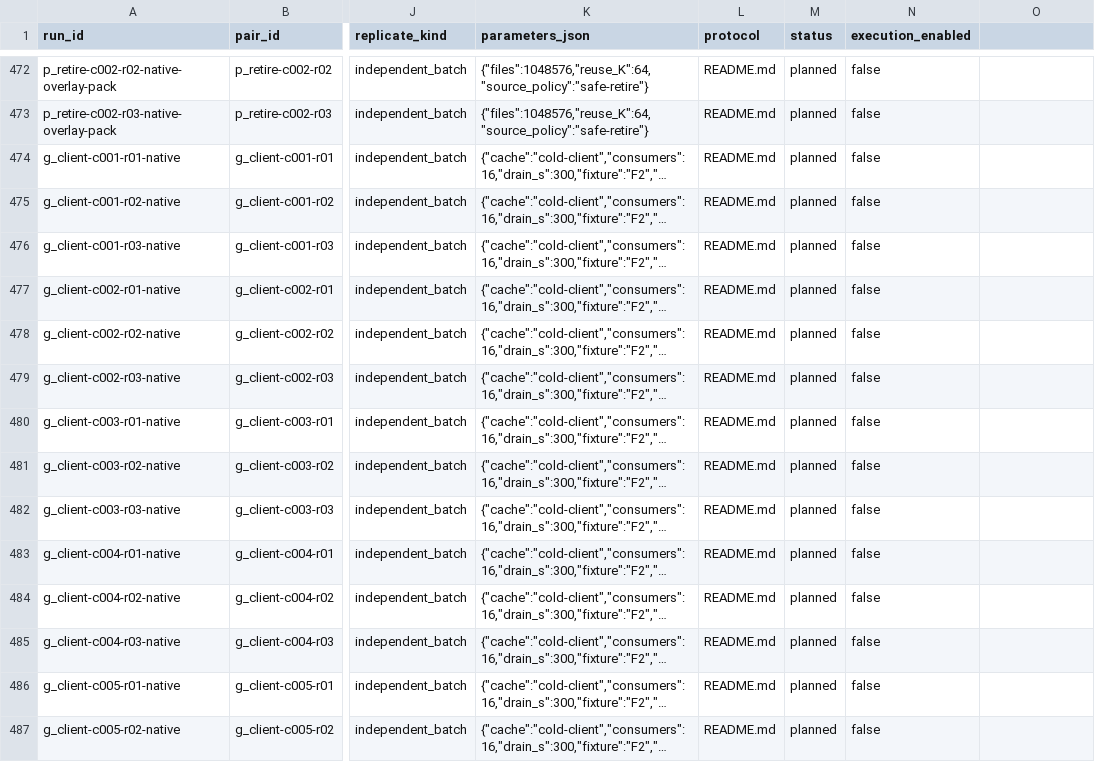
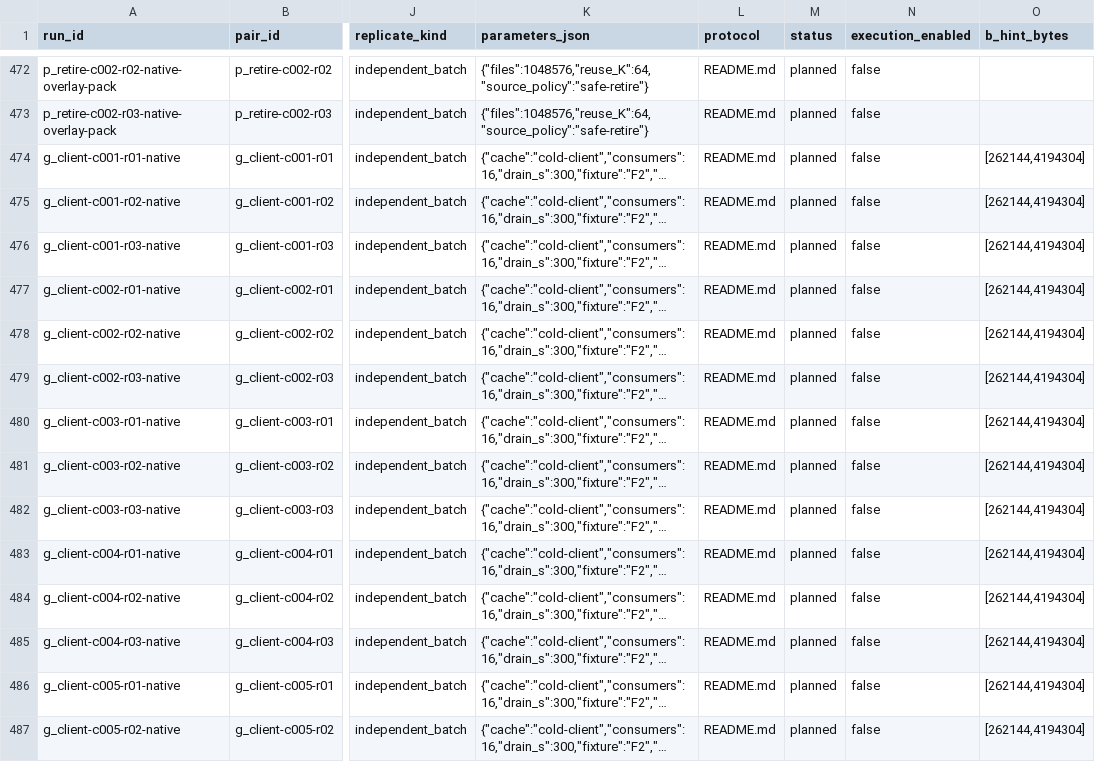
Before and after one commit to Ivanbeethoven/ax-multi-agent-experiments, a CSV file: paper-design/run-grid.csv, drawn as a sheet; only a part is shown, gaps mark what is left out; long unchanged cells end in …; the diff covers the shown part only; the diff names each change by its address in the sheet, - before the commit and + after, or states it on an @@ line.

Commit message:
Fix audit blockers: pin backend and bind experiment cells
Add the 2026-10-28 RustFS/BrewFS batch pin, explicit dynamic-block hints, shared experiment registry, cell-bound run records, topology gates, layer attribution, and thresholded judges. Document the 0/50 execution coverage and repair the plan entry links.

```diff
--- a/paper-design/run-grid.csv
+++ b/paper-design/run-grid.csv
-O1: (empty)
+O1: b_hint_bytes
-O474:O487 (b_hint_bytes): (empty)
+O474:O487 (b_hint_bytes): [262144,4194304]
```
Also changed, not shown: 79 edited cells elsewhere in this file, paper-design/first-pass.csv, 13 other files.
